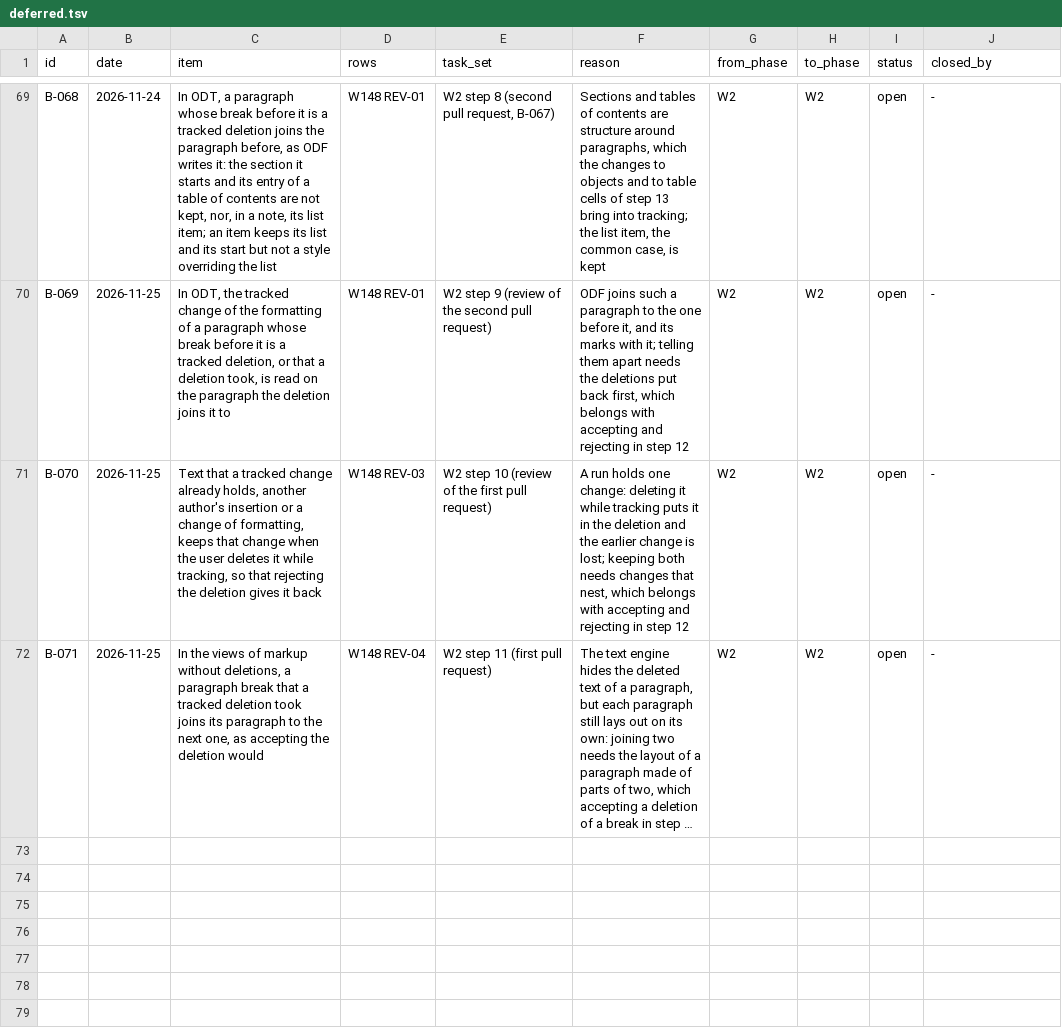
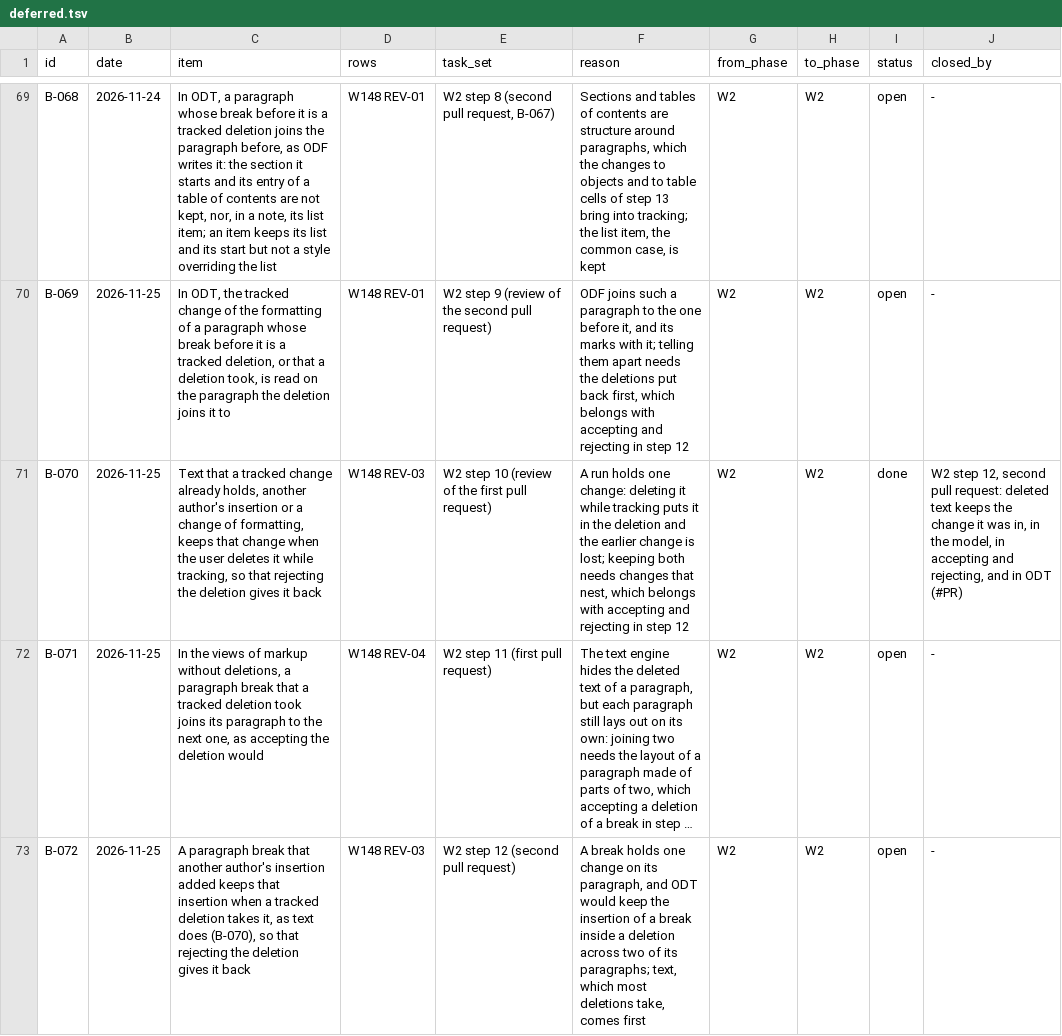
Before and after one commit to brahm/desk, a TSV file: docs/backlog/deferred.tsv, drawn as a sheet; only a part is shown, gaps mark what is left out; long unchanged cells end in …; the diff names each change by its address in the sheet, - before the commit and + after, or states it on an @@ line.

```diff
--- a/docs/backlog/deferred.tsv
+++ b/docs/backlog/deferred.tsv
-I71 (status): open
+I71 (status): done
-J71 (closed_by): -
+J71 (closed_by): W2 step 12, second pull request: deleted text keeps the change it was in, in the model, in accepting and rejecting, and in ODT (#PR)
+row 73: B-072 | 2026-11-25 | A paragraph break that another author's insertion added keeps that insertion when a tracked deletion takes it, as text does (B-070), so that rejecting the deletion gives it back | W148 REV-03 | W2 step 12 (second pull request) | A break holds one change on its paragraph, and ODT would keep the insertion of a break inside a deletion across two of its paragraphs; text, which most deletions take, comes first | W2 | W2 | open | -
```
Also changed, not shown: 13 other files.
